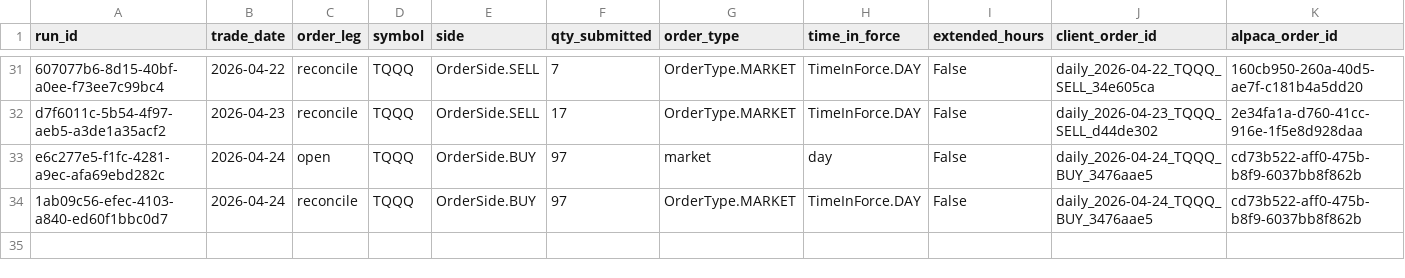
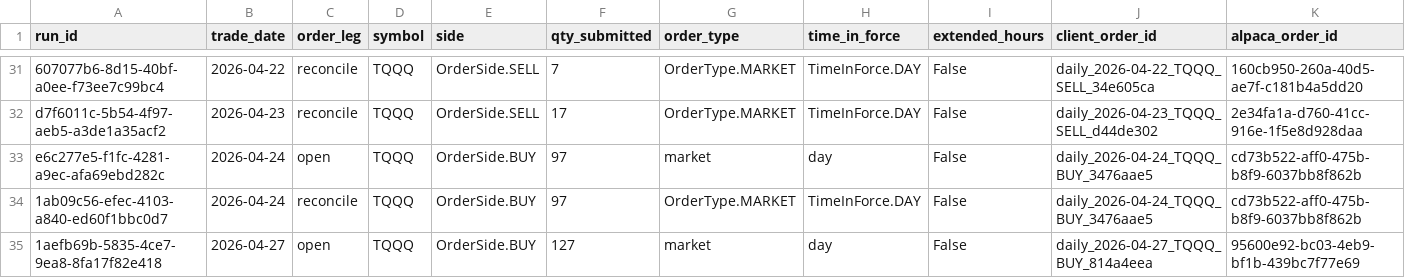
Before and after one commit to precisionhireconsultants/trading-vol-target-annual-0.40, a CSV file: logs/paper/orders/paper_orders_202604.csv, drawn as a sheet; only a part is shown, gaps mark what is left out; rows hold the shown columns only; the diff names each change by its address in the sheet, - before the commit and + after, or states it on an @@ line.

```diff
--- a/logs/paper/orders/paper_orders_202604.csv
+++ b/logs/paper/orders/paper_orders_202604.csv
+row 35: 1aefb69b-5835-4ce7-9ea8-8fa17f82e418 | 2026-04-27 | open | TQQQ | OrderSide.BUY | 127 | market | day | False | daily_2026-04-27_TQQQ_BUY_814a4eea | 95600e92-bc03-4eb9-bf1b-439bc7f77e69
```
Also changed, not shown: logs/paper/runs/paper_runs_202604.csv.
